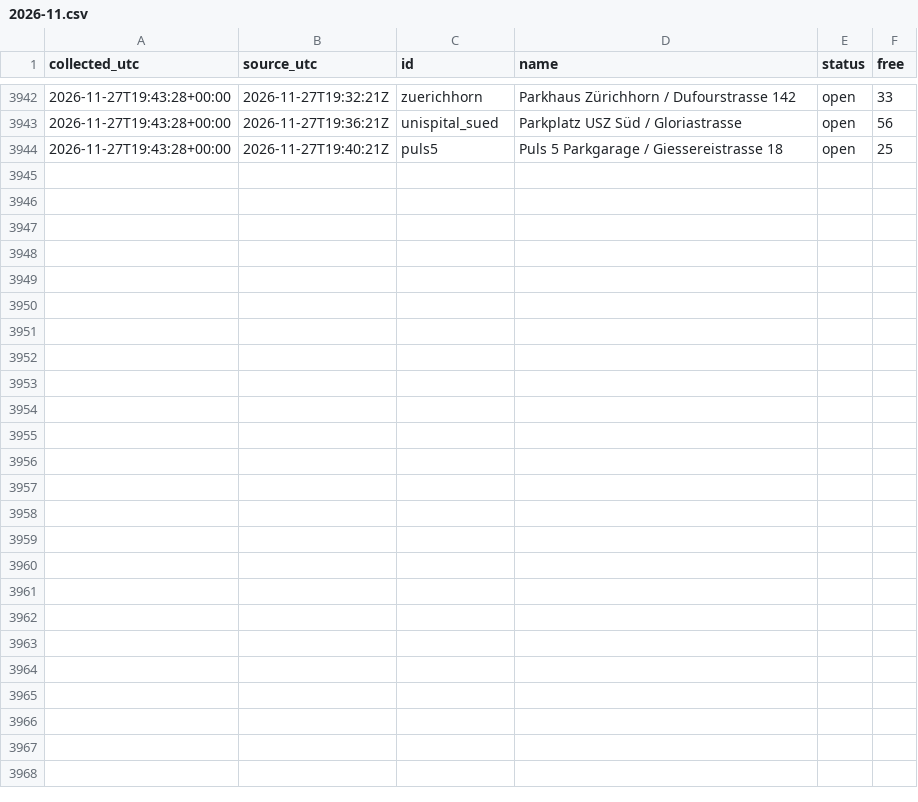
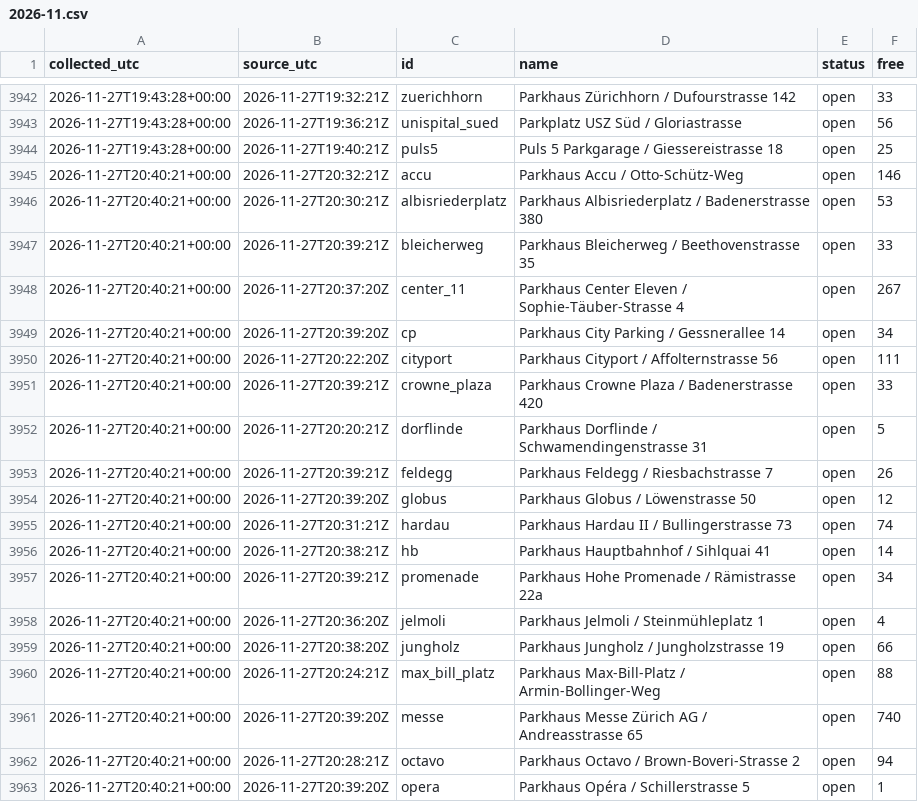
Before and after one commit to mrvn63/Parkdaten, a CSV file: data/zuerich/2026-11.csv, drawn as a sheet; only a part is shown, gaps mark what is left out; the diff covers the shown part only.

```diff
--- a/data/zuerich/2026-11.csv
+++ b/data/zuerich/2026-11.csv
@@ -3944 +3944,20 @@ collected_utc,source_utc,id,name,status,free
 2026-11-27T19:43:28+00:00,2026-11-27T19:40:21Z,puls5,Puls 5 Parkgarage / Giessereistrasse 18,open,25
+2026-11-27T20:40:21+00:00,2026-11-27T20:32:21Z,accu,Parkhaus Accu / Otto-Schütz-Weg,open,146
+2026-11-27T20:40:21+00:00,2026-11-27T20:30:21Z,albisriederplatz,Parkhaus Albisriederplatz / Badenerstrasse 380,open,53
+2026-11-27T20:40:21+00:00,2026-11-27T20:39:21Z,bleicherweg,Parkhaus Bleicherweg / Beethovenstrasse 35,open,33
+2026-11-27T20:40:21+00:00,2026-11-27T20:37:20Z,center_11,Parkhaus Center Eleven / Sophie-Täuber-Strasse 4,open,267
+2026-11-27T20:40:21+00:00,2026-11-27T20:39:20Z,cp,Parkhaus City Parking / Gessnerallee 14,open,34
+2026-11-27T20:40:21+00:00,2026-11-27T20:22:20Z,cityport,Parkhaus Cityport / Affolternstrasse 56,open,111
+2026-11-27T20:40:21+00:00,2026-11-27T20:39:21Z,crowne_plaza,Parkhaus Crowne Plaza / Badenerstrasse 420,open,33
+2026-11-27T20:40:21+00:00,2026-11-27T20:20:21Z,dorflinde,Parkhaus Dorflinde / Schwamendingenstrasse 31,open,5
+2026-11-27T20:40:21+00:00,2026-11-27T20:39:21Z,feldegg,Parkhaus Feldegg / Riesbachstrasse 7,open,26
+2026-11-27T20:40:21+00:00,2026-11-27T20:39:20Z,globus,Parkhaus Globus / Löwenstrasse 50,open,12
+2026-11-27T20:40:21+00:00,2026-11-27T20:31:21Z,hardau,Parkhaus Hardau II / Bullingerstrasse 73,open,74
+2026-11-27T20:40:21+00:00,2026-11-27T20:38:21Z,hb,Parkhaus Hauptbahnhof / Sihlquai 41,open,14
+2026-11-27T20:40:21+00:00,2026-11-27T20:39:21Z,promenade,Parkhaus Hohe Promenade / Rämistrasse 22a,open,34
+2026-11-27T20:40:21+00:00,2026-11-27T20:36:20Z,jelmoli,Parkhaus Jelmoli / Steinmühleplatz 1,open,4
+2026-11-27T20:40:21+00:00,2026-11-27T20:38:20Z,jungholz,Parkhaus Jungholz / Jungholzstrasse 19,open,66
+2026-11-27T20:40:21+00:00,2026-11-27T20:24:21Z,max_bill_platz,Parkhaus Max-Bill-Platz / Armin-Bollinger-Weg,open,88
+2026-11-27T20:40:21+00:00,2026-11-27T20:39:20Z,messe,Parkhaus Messe Zürich AG / Andreasstrasse 65,open,740
+2026-11-27T20:40:21+00:00,2026-11-27T20:28:21Z,octavo,Parkhaus Octavo / Brown-Boveri-Strasse 2,open,94
+2026-11-27T20:40:21+00:00,2026-11-27T20:39:20Z,opera,Parkhaus Opéra / Schillerstrasse 5,open,1
```
Also changed, not shown: 12 added rows elsewhere in this file, data/basel/2026-11.csv, 3 other files.
